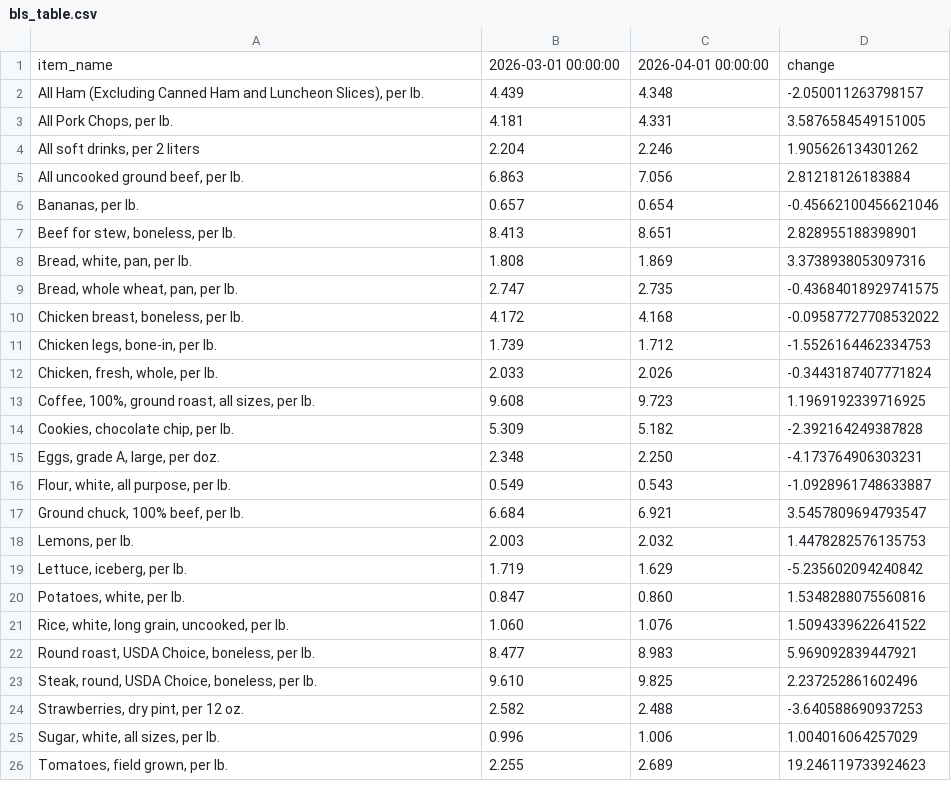
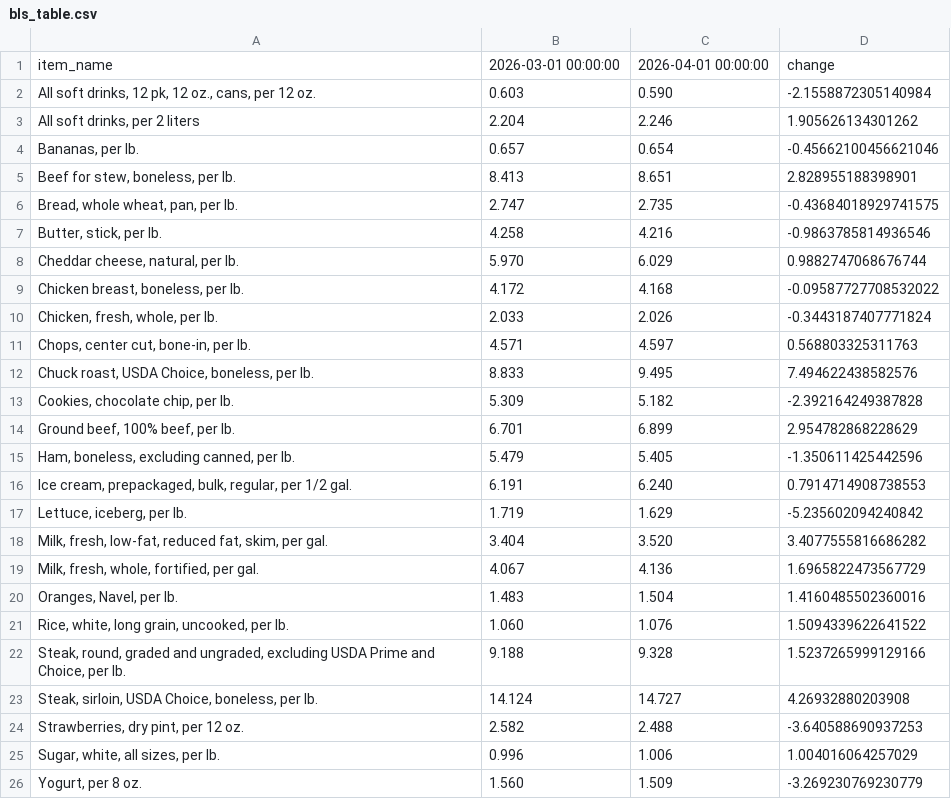
Before and after one commit to kv-hearst/cpi-api, a CSV file: data/bls_table.csv, drawn as a sheet; removed rows and columns are numbered as before the commit, all else as after; the diff names each change by its address in the sheet, - before the commit and + after, or states it on an @@ line.

```diff
--- a/data/bls_table.csv
+++ b/data/bls_table.csv
-row 2: All Ham (Excluding Canned Ham and Luncheon Slices), per lb. | 4.439 | 4.348 | -2.050011263798157
-row 3: All Pork Chops, per lb. | 4.181 | 4.331 | 3.5876584549151005
+row 2: All soft drinks, 12 pk, 12 oz., cans, per 12 oz. | 0.603 | 0.590 | -2.1558872305140984
-row 5: All uncooked ground beef, per lb. | 6.863 | 7.056 | 2.81218126183884
-row 8: Bread, white, pan, per lb. | 1.808 | 1.869 | 3.3738938053097316
+row 7: Butter, stick, per lb. | 4.258 | 4.216 | -0.9863785814936546
+row 8: Cheddar cheese, natural, per lb. | 5.970 | 6.029 | 0.9882747068676744
-row 11: Chicken legs, bone-in, per lb. | 1.739 | 1.712 | -1.5526164462334753
-row 13: Coffee, 100%, ground roast, all sizes, per lb. | 9.608 | 9.723 | 1.1969192339716925
+row 11: Chops, center cut, bone-in, per lb. | 4.571 | 4.597 | 0.568803325311763
+row 12: Chuck roast, USDA Choice, boneless, per lb. | 8.833 | 9.495 | 7.494622438582576
-row 15: Eggs, grade A, large, per doz. | 2.348 | 2.250 | -4.173764906303231
-row 16: Flour, white, all purpose, per lb. | 0.549 | 0.543 | -1.0928961748633887
-row 17: Ground chuck, 100% beef, per lb. | 6.684 | 6.921 | 3.5457809694793547
-row 18: Lemons, per lb. | 2.003 | 2.032 | 1.4478282576135753
+row 14: Ground beef, 100% beef, per lb. | 6.701 | 6.899 | 2.954782868228629
+row 15: Ham, boneless, excluding canned, per lb. | 5.479 | 5.405 | -1.350611425442596
+row 16: Ice cream, prepackaged, bulk, regular, per 1/2 gal. | 6.191 | 6.240 | 0.7914714908738553
-row 20: Potatoes, white, per lb. | 0.847 | 0.860 | 1.5348288075560816
+row 18: Milk, fresh, low-fat, reduced fat, skim, per gal. | 3.404 | 3.520 | 3.4077555816686282
+row 19: Milk, fresh, whole, fortified, per gal. | 4.067 | 4.136 | 1.6965822473567729
+row 20: Oranges, Navel, per lb. | 1.483 | 1.504 | 1.4160485502360016
-row 22: Round roast, USDA Choice, boneless, per lb. | 8.477 | 8.983 | 5.969092839447921
-row 23: Steak, round, USDA Choice, boneless, per lb. | 9.610 | 9.825 | 2.237252861602496
+row 22: Steak, round, graded and ungraded, excluding USDA Prime and Choice, per lb. | 9.188 | 9.328 | 1.5237265999129166
+row 23: Steak, sirloin, USDA Choice, boneless, per lb. | 14.124 | 14.727 | 4.26932880203908
-row 26: Tomatoes, field grown, per lb. | 2.255 | 2.689 | 19.246119733924623
+row 26: Yogurt, per 8 oz. | 1.560 | 1.509 | -3.269230769230779
```
Also changed, not shown: data/bls_chart.csv, data/bls_data.csv.
